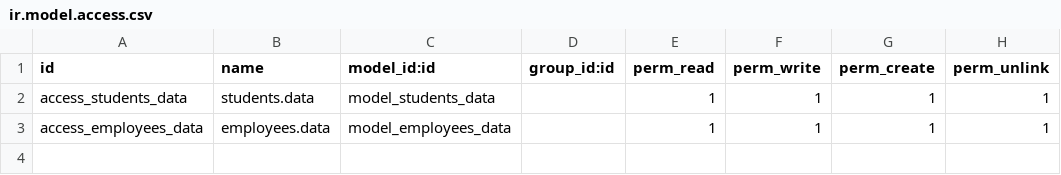
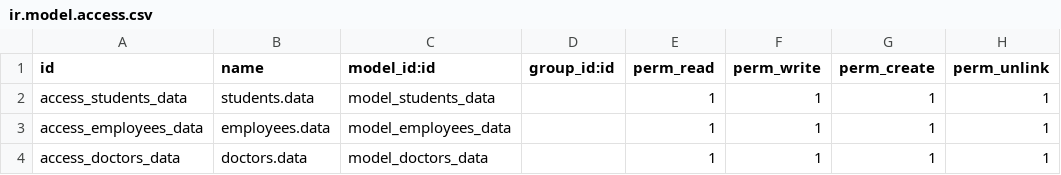
Before and after one commit to STYX-404/oi_clinic, a CSV file: security/ir.model.access.csv, drawn as a sheet; the diff names each change by its address in the sheet, - before the commit and + after, or states it on an @@ line.

Commit message:
finished the doctors and nurses model

```diff
--- a/security/ir.model.access.csv
+++ b/security/ir.model.access.csv
+row 4: access_doctors_data | doctors.data | model_doctors_data |  | 1 | 1 | 1 | 1
```
Also changed, not shown: 5 other files.
